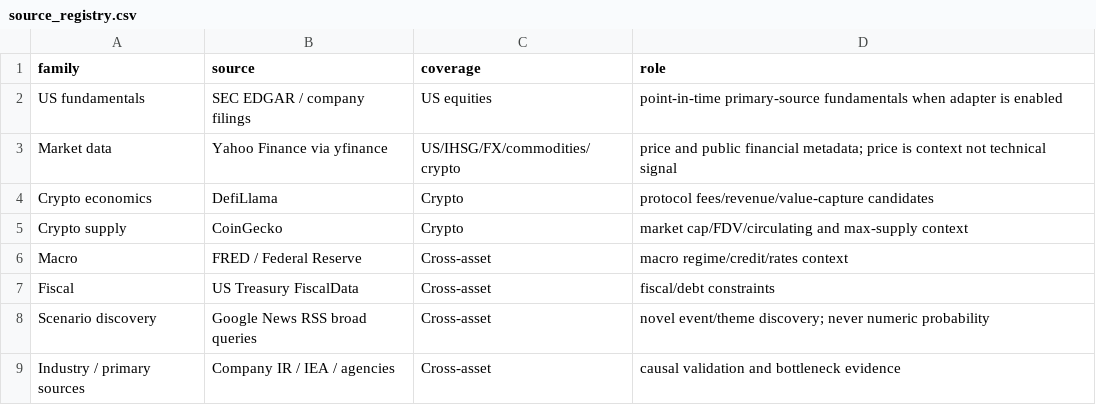
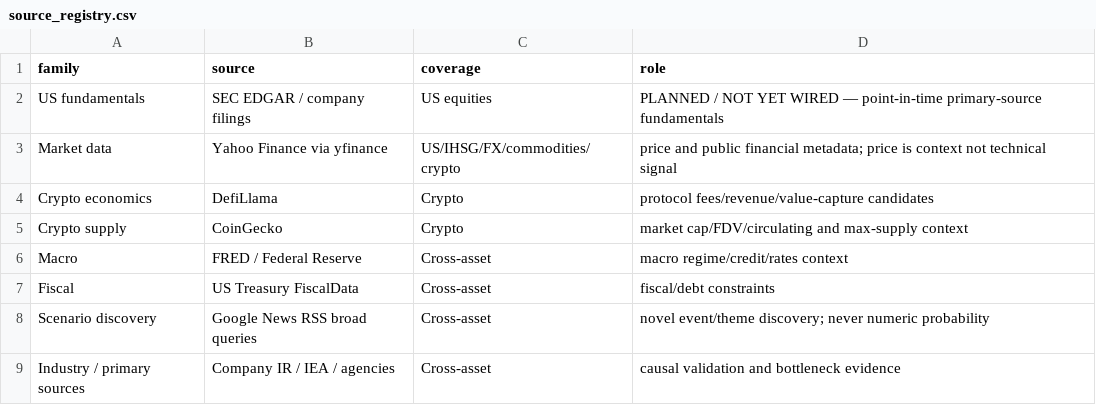
Before and after one commit to edgani/macroregime, a CSV file: data/source_registry.csv, drawn as a sheet.

```diff
--- a/data/source_registry.csv
+++ b/data/source_registry.csv
@@ -1,3 +1,3 @@
 family,source,coverage,role
-US fundamentals,SEC EDGAR / company filings,US equities,point-in-time primary-source fundamentals when adapter is enabled
+US fundamentals,SEC EDGAR / company filings,US equities,PLANNED / NOT YET WIRED — point-in-time primary-source fundamentals
 Market data,Yahoo Finance via yfinance,US/IHSG/FX/commodities/crypto,price and public financial metadata; price is context not technical signal
```
Also changed, not shown: 2 other files.
